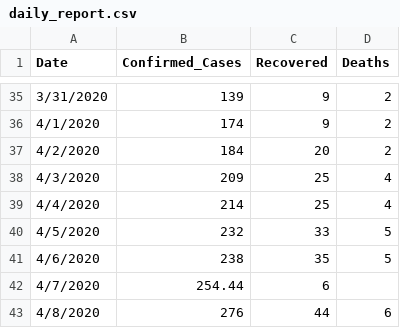
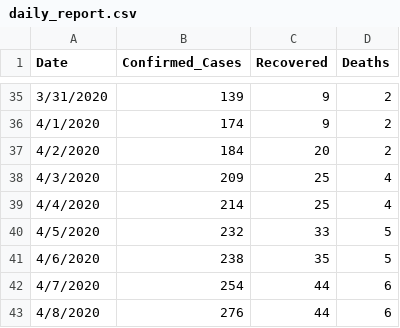
Before and after one commit to Mastersam07/ncovid-19-api, a CSV file: data_getter/daily_report.csv, drawn as a sheet; only a part is shown, gaps mark what is left out.

Commit message:
Update daily_report.csv

```diff
--- a/data_getter/daily_report.csv
+++ b/data_getter/daily_report.csv
@@ -41,3 +41,3 @@ Date,Confirmed_Cases,Recovered,Deaths
 4/6/2020,238,35,5
-4/7/2020,254.44,6
+4/7/2020,254,44,6
 4/8/2020,276,44,6
```
